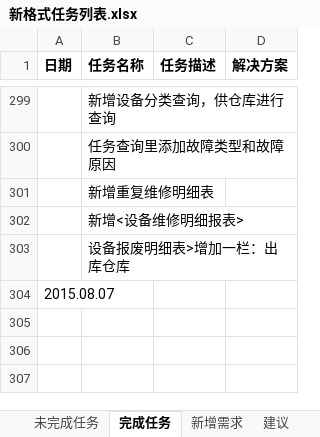
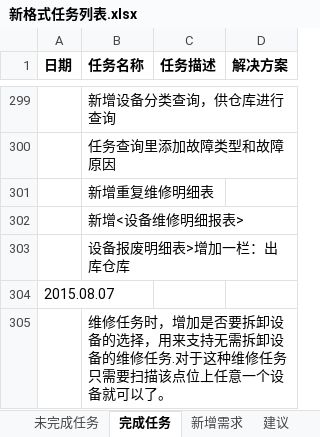
Before and after one commit to mawujun1234/leon1.0, an Excel workbook: ems/document/新格式任务列表.xlsx, sheet 完成任务, drawn as a sheet; only a part is shown, gaps mark what is left out; values as stored, in another font and other column widths than the file's, no borders; the diff names each change by its address in the sheet, - before the commit and + after, or states it on an @@ line.

```diff
--- a/ems/document/新格式任务列表.xlsx (sheet 完成任务)
+++ b/ems/document/新格式任务列表.xlsx (sheet 完成任务)
+row 305:  | 维修任务时，增加是否要拆卸设备的选择，用来支持无需拆卸设备的维修任务.对于这种维修任务只需要扫描该点位上任意一个设备就可以了。
```
Also changed, not shown: sheet 未完成任务, 9 other files.
